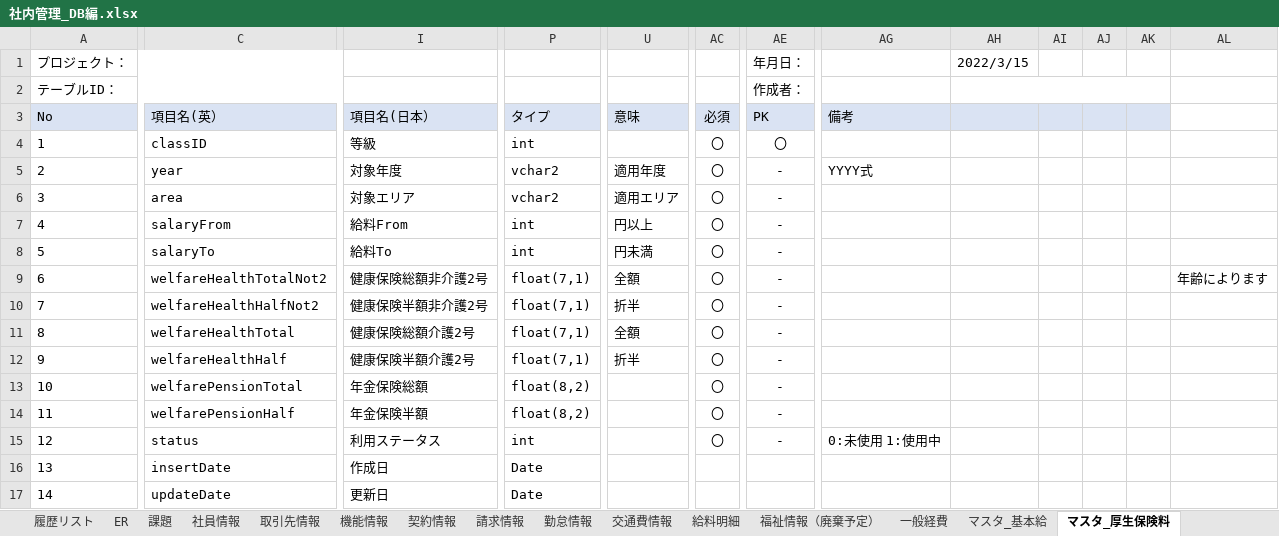
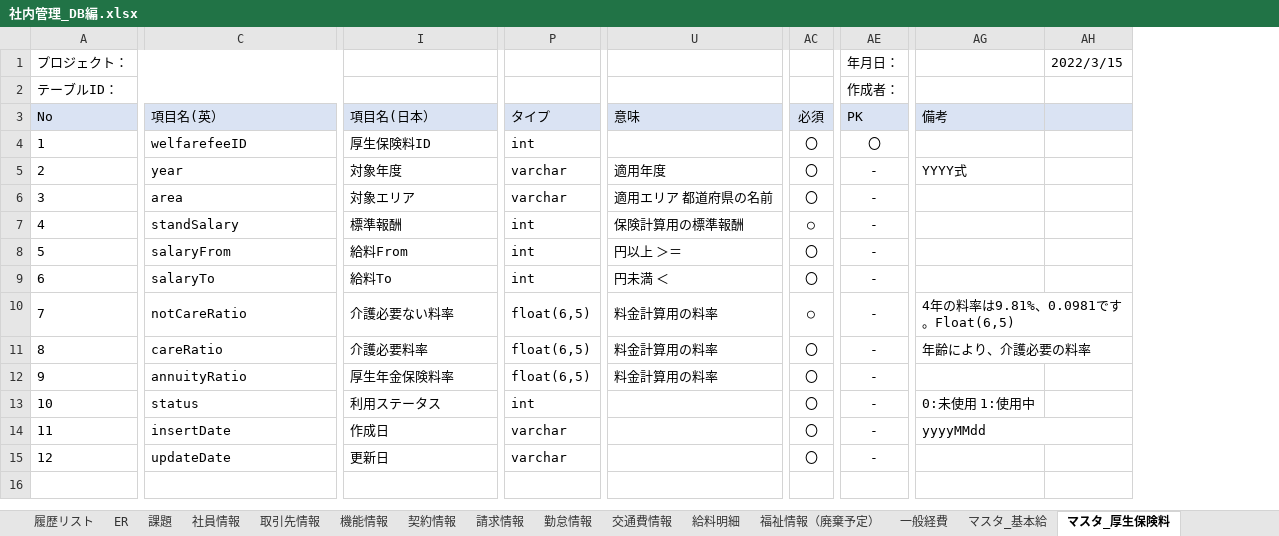
Before and after one commit to softtechSoft/ems, an Excel workbook: DOC/DB編/社内管理_DB編.xlsx, sheet マスタ_厚生保険料, drawn as a sheet; only a part is shown, gaps mark what is left out; values as stored, in another font and other column widths than the file's, no borders; removed rows and columns are numbered as before the commit, all else as after; rows hold the shown columns only; the diff names each change by its address in the sheet, - before the commit and + after, or states it on an @@ line.

Commit message:
厚生保険料のDBの修正

```diff
--- a/DOC/DB編/社内管理_DB編.xlsx (sheet マスタ_厚生保険料)
+++ b/DOC/DB編/社内管理_DB編.xlsx (sheet マスタ_厚生保険料)
-column U, rows 3-8: 意味 |  | 適用年度 | 適用エリア | 円以上 | 円未満
+column U, rows 3-6: 意味 |  | 適用年度 | 適用エリア 都道府県の名前; rows 8-9: 円以上 ＞＝ | 円未満 ＜; row 12: 料金計算用の料率
-column AI, empty
-column AJ, empty
-column AK, empty
-column AL, empty
-AH2:AK2 merged
-C4: classID
+C4: welfarefeeID
-I4: 等級
+I4: 厚生保険料ID
-P5:P6: vchar2
+P5:P6: varchar
+row 7: 4 | standSalary | 標準報酬 | int | 保険計算用の標準報酬 | ○ | -
@@ column A (テーブルID：) renumbered from row 8 down @@
-row 9: 6 | welfareHealthTotalNot2 | 健康保険総額非介護2号 | float(7,1) | 全額 | 〇 | - |  |  |  |  |  | 年齢によります
-row 10: 7 | welfareHealthHalfNot2 | 健康保険半額非介護2号 | float(7,1) | 折半 | 〇 | -
-row 11: 8 | welfareHealthTotal | 健康保険総額介護2号 | float(7,1) | 全額 | 〇 | -
-row 12: 9 | welfareHealthHalf | 健康保険半額介護2号 | float(7,1) | 折半 | 〇 | -
+row 10: 7 | notCareRatio | 介護必要ない料率 | float(6,5) | 料金計算用の料率 | ○ | - | 4年の料率は9.81%、0.0981です。Float(6,5)
+row 11: 8 | careRatio | 介護必要料率 | float(6,5) | 料金計算用の料率 | 〇 | - | 年齢により、介護必要の料率
-C12: welfarePensionTotal
+C12: annuityRatio
-I12: 年金保険総額
+I12: 厚生年金保険料率
-P12: float(8,2)
+P12: float(6,5)
-row 14: 11 | welfarePensionHalf | 年金保険半額 | float(8,2) |  | 〇 | -
-P14:P15: Date
+P14:P15: varchar
-AC14:AC15: (empty)
+AC14:AC15: 〇
-AE14:AE15 (作成者：): (empty)
+AE14:AE15 (作成者：): -
-AG14: (empty)
+AG14: yyyyMMdd
+AG14:AH14 merged
```
Also changed, not shown: charts or pictures, DOC/結合テスト/emsm基本給_マスタ機能結合テスト.xlsx, 3 other files.
